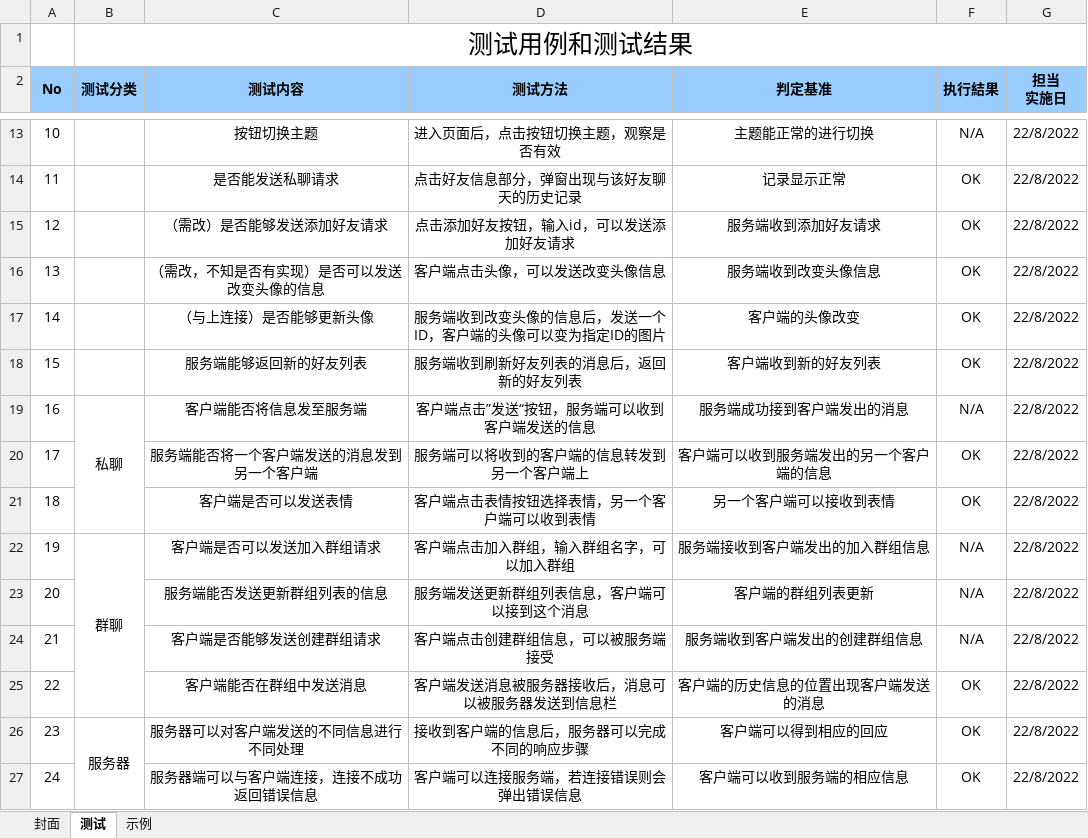
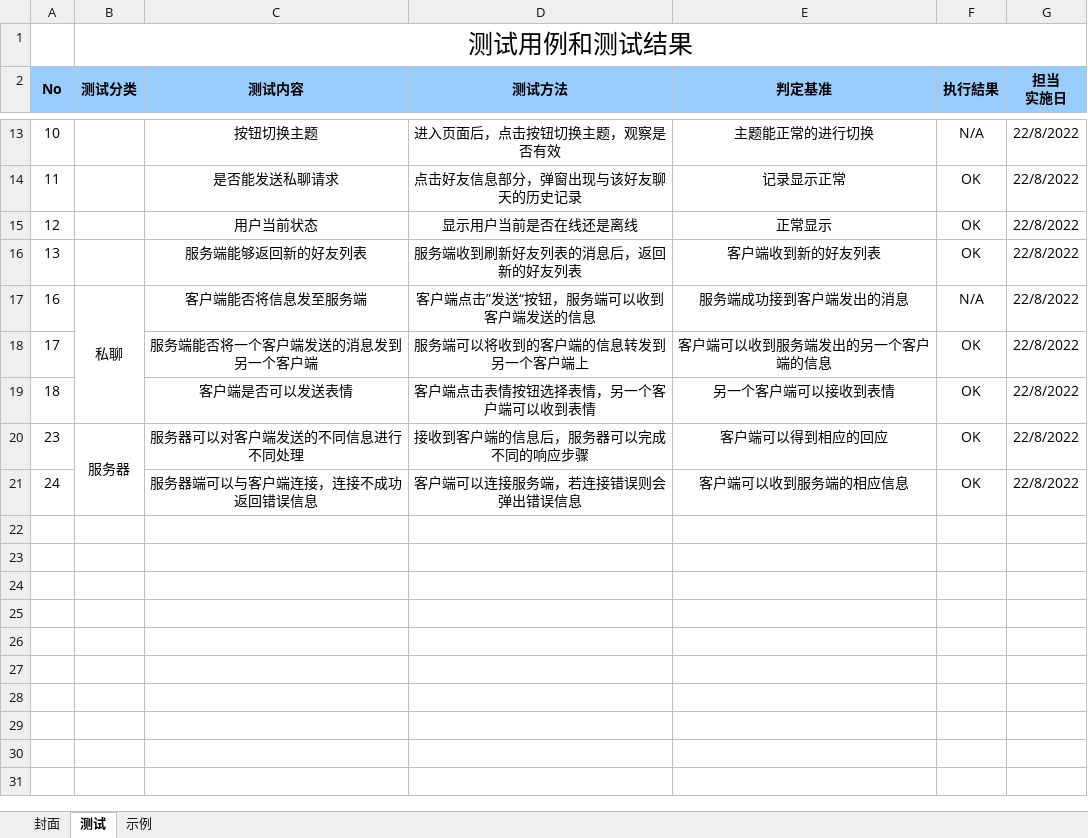
Before and after one commit to SeeChen/LCS_lanChatSoftware, an Excel workbook: LCS-实时通讯软件5组/03.项目文件/结合测试-LCS-5组.xlsx, sheet 测试, drawn as a sheet; only a part is shown, gaps mark what is left out; values as stored, in another font and other column widths than the file's, no borders; the diff names each change by its address in the sheet, - before the commit and + after, or states it on an @@ line.

```diff
--- a/LCS-实时通讯软件5组/03.项目文件/结合测试-LCS-5组.xlsx (sheet 测试)
+++ b/LCS-实时通讯软件5组/03.项目文件/结合测试-LCS-5组.xlsx (sheet 测试)
-C15 (测试内容): （需改）是否能够发送添加好友请求
+C15 (测试内容): 用户当前状态
-D15 (测试方法): 点击添加好友按钮，输入id，可以发送添加好友请求
+D15 (测试方法): 显示用户当前是否在线还是离线
-E15 (判定基准): 服务端收到添加好友请求
+E15 (判定基准): 正常显示
-C16 (测试内容): （需改，不知是否有实现）是否可以发送改变头像的信息
+C16 (测试内容): 服务端能够返回新的好友列表
-D16 (测试方法): 客户端点击头像，可以发送改变头像信息
+D16 (测试方法): 服务端收到刷新好友列表的消息后，返回新的好友列表
-E16 (判定基准): 服务端收到改变头像信息
+E16 (判定基准): 客户端收到新的好友列表
-row 17: 14 |  | （与上连接）是否能够更新头像 | 服务端收到改变头像的信息后，发送一个ID，客户端的头像可以变为指定ID的图片 | 客户端的头像改变 | OK | 22/8/2022
-row 18: 15 |  | 服务端能够返回新的好友列表 | 服务端收到刷新好友列表的消息后，返回新的好友列表 | 客户端收到新的好友列表 | OK | 22/8/2022
-row 22: 19 | 群聊 | 客户端是否可以发送加入群组请求 | 客户端点击加入群组，输入群组名字，可以加入群组 | 服务端接收到客户端发出的加入群组信息 | N/A | 22/8/2022
-row 23: 20 |  | 服务端能否发送更新群组列表的信息 | 服务端发送更新群组列表信息，客户端可以接到这个消息 | 客户端的群组列表更新 | N/A | 22/8/2022
-row 24: 21 |  | 客户端是否能够发送创建群组请求 | 客户端点击创建群组信息，可以被服务端接受 | 服务端收到客户端发出的创建群组信息 | N/A | 22/8/2022
-row 25: 22 |  | 客户端能否在群组中发送消息 | 客户端发送消息被服务器接收后，消息可以被服务器发送到信息栏 | 客户端的历史信息的位置出现客户端发送的消息 | OK | 22/8/2022
```
Also changed, not shown: 4 other files.
